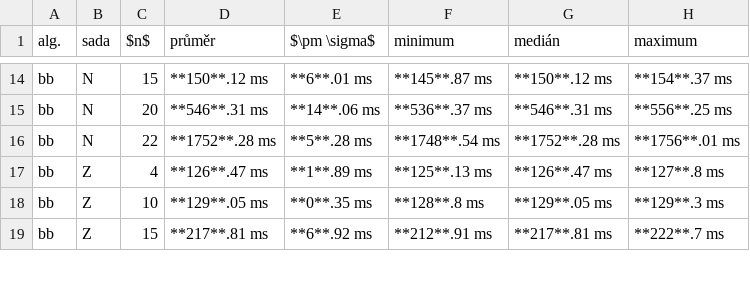
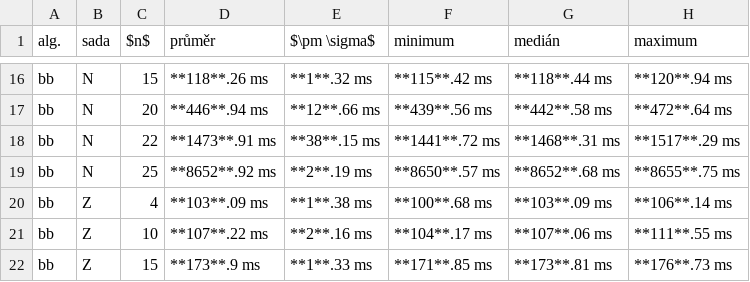
Before and after one commit to viluon/ni-kop, a CSV file: bench.csv, drawn as a sheet; only a part is shown, gaps mark what is left out; the diff covers the shown part only.

```diff
--- a/bench.csv
+++ b/bench.csv
@@ -14,6 +16,7 @@ alg.,sada,$n$,průměr,$\pm \sigma$,minimum,medián,maximum
-"bb","N","15","**150**.12 ms","**6**.01 ms","**145**.87 ms","**150**.12 ms","**154**.37 ms"
-"bb","N","20","**546**.31 ms","**14**.06 ms","**536**.37 ms","**546**.31 ms","**556**.25 ms"
-"bb","N","22","**1752**.28 ms","**5**.28 ms","**1748**.54 ms","**1752**.28 ms","**1756**.01 ms"
-"bb","Z","4","**126**.47 ms","**1**.89 ms","**125**.13 ms","**126**.47 ms","**127**.8 ms"
-"bb","Z","10","**129**.05 ms","**0**.35 ms","**128**.8 ms","**129**.05 ms","**129**.3 ms"
-"bb","Z","15","**217**.81 ms","**6**.92 ms","**212**.91 ms","**217**.81 ms","**222**.7 ms"
+"bb","N","15","**118**.26 ms","**1**.32 ms","**115**.42 ms","**118**.44 ms","**120**.94 ms"
+"bb","N","20","**446**.94 ms","**12**.66 ms","**439**.56 ms","**442**.58 ms","**472**.64 ms"
+"bb","N","22","**1473**.91 ms","**38**.15 ms","**1441**.72 ms","**1468**.31 ms","**1517**.29 ms"
+"bb","N","25","**8652**.92 ms","**2**.19 ms","**8650**.57 ms","**8652**.68 ms","**8655**.75 ms"
+"bb","Z","4","**103**.09 ms","**1**.38 ms","**100**.68 ms","**103**.09 ms","**106**.14 ms"
+"bb","Z","10","**107**.22 ms","**2**.16 ms","**104**.17 ms","**107**.06 ms","**111**.55 ms"
+"bb","Z","15","**173**.9 ms","**1**.33 ms","**171**.85 ms","**173**.81 ms","**176**.73 ms"
```
Also changed, not shown: 3 added rows and 70 edited cells elsewhere in this file, 32 other files.
